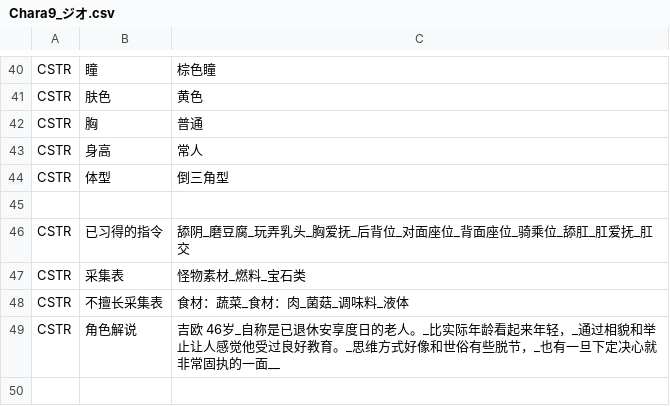
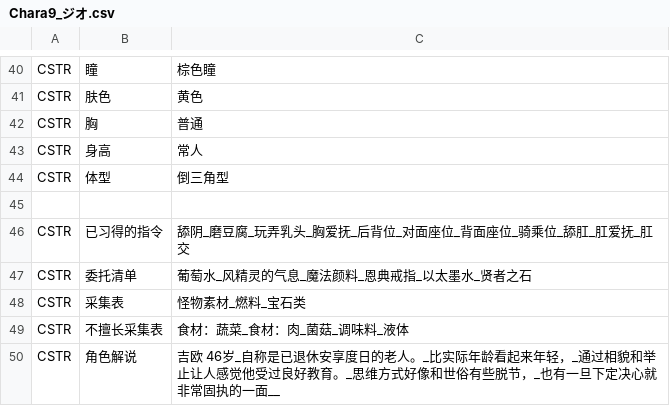
Before and after one commit to Future-R/erarorona, a CSV file: CSV/Chara/Chara9_ジオ.csv, drawn as a sheet; only a part is shown, gaps mark what is left out.

```diff
--- a/CSV/Chara/Chara9_ジオ.csv
+++ b/CSV/Chara/Chara9_ジオ.csv
@@ -46,2 +46,3 @@ CSTR,体型,倒三角型
 CSTR,已习得的指令,舔阴_磨豆腐_玩弄乳头_胸爱抚_后背位_对面座位_背面座位_骑乘位_舔肛_肛爱抚_肛交
+CSTR,委托清单,葡萄水_风精灵的气息_魔法颜料_恩典戒指_以太墨水_贤者之石
 CSTR,采集表,怪物素材_燃料_宝石类
```
Also changed, not shown: CSV/Chara/Chara5_リオネラ.csv.
